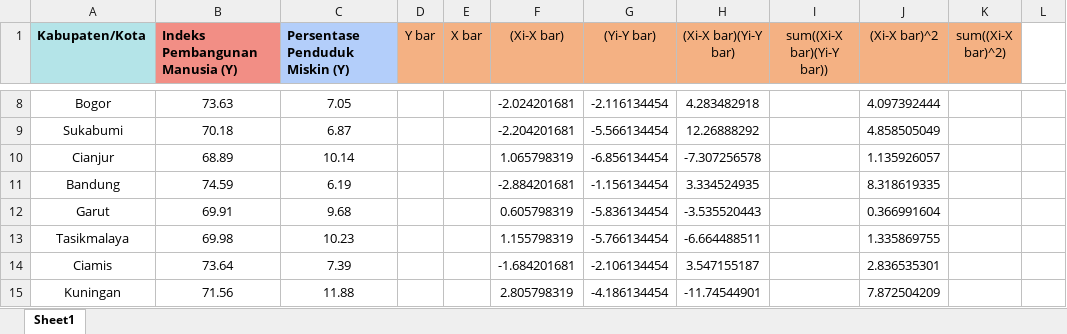
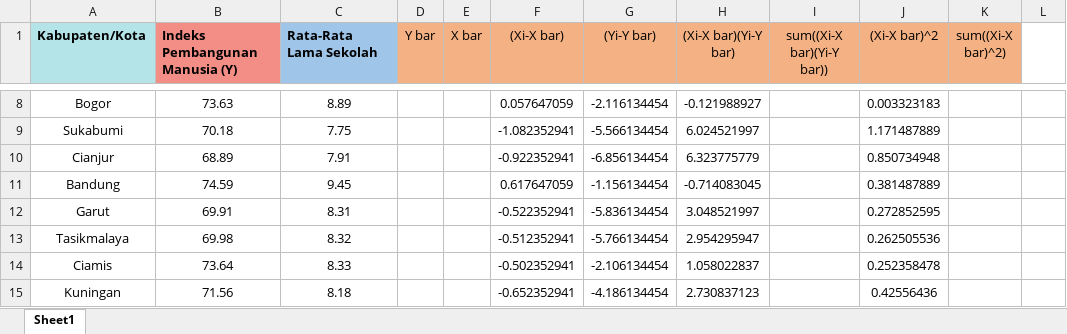
Before and after one commit to andhiasstudy/005_Analisis-Regresi, an Excel workbook: Anreg Praktikum 2 - Andhias.xlsx, sheet Sheet1, drawn as a sheet; only a part is shown, gaps mark what is left out; values as stored, in another font and other column widths than the file's, no borders; the diff covers the shown part only; the diff names each change by its address in the sheet, - before the commit and + after, or states it on an @@ line.

```diff
--- a/Anreg Praktikum 2 - Andhias.xlsx (sheet Sheet1)
+++ b/Anreg Praktikum 2 - Andhias.xlsx (sheet Sheet1)
-C1: Persentase Penduduk Miskin (Y)
+C1: Rata-Rata Lama Sekolah
-C8 (Rata-Rata Lama Sekolah): 7.05
+C8 (Rata-Rata Lama Sekolah): 8.89
-F8 ((Xi-X bar)): -2.024201681
+F8 ((Xi-X bar)): 0.057647059
-H8 ((Xi-X bar)(Yi-Y bar)): 4.283482918
+H8 ((Xi-X bar)(Yi-Y bar)): -0.121988927
-J8 ((Xi-X bar)^2): 4.097392444
+J8 ((Xi-X bar)^2): 0.003323183
-C9 (Rata-Rata Lama Sekolah): 6.87
+C9 (Rata-Rata Lama Sekolah): 7.75
-F9 ((Xi-X bar)): -2.204201681
+F9 ((Xi-X bar)): -1.082352941
-H9 ((Xi-X bar)(Yi-Y bar)): 12.26888292
+H9 ((Xi-X bar)(Yi-Y bar)): 6.024521997
-J9 ((Xi-X bar)^2): 4.858505049
+J9 ((Xi-X bar)^2): 1.171487889
-C10 (Rata-Rata Lama Sekolah): 10.14
+C10 (Rata-Rata Lama Sekolah): 7.91
-F10 ((Xi-X bar)): 1.065798319
+F10 ((Xi-X bar)): -0.922352941
-H10 ((Xi-X bar)(Yi-Y bar)): -7.307256578
+H10 ((Xi-X bar)(Yi-Y bar)): 6.323775779
-J10 ((Xi-X bar)^2): 1.135926057
+J10 ((Xi-X bar)^2): 0.850734948
-C11 (Rata-Rata Lama Sekolah): 6.19
+C11 (Rata-Rata Lama Sekolah): 9.45
-F11 ((Xi-X bar)): -2.884201681
+F11 ((Xi-X bar)): 0.617647059
-H11 ((Xi-X bar)(Yi-Y bar)): 3.334524935
+H11 ((Xi-X bar)(Yi-Y bar)): -0.714083045
-J11 ((Xi-X bar)^2): 8.318619335
+J11 ((Xi-X bar)^2): 0.381487889
-C12 (Rata-Rata Lama Sekolah): 9.68
+C12 (Rata-Rata Lama Sekolah): 8.31
-F12 ((Xi-X bar)): 0.605798319
+F12 ((Xi-X bar)): -0.522352941
-H12 ((Xi-X bar)(Yi-Y bar)): -3.535520443
+H12 ((Xi-X bar)(Yi-Y bar)): 3.048521997
-J12 ((Xi-X bar)^2): 0.366991604
+J12 ((Xi-X bar)^2): 0.272852595
-C13 (Rata-Rata Lama Sekolah): 10.23
+C13 (Rata-Rata Lama Sekolah): 8.32
-F13 ((Xi-X bar)): 1.155798319
+F13 ((Xi-X bar)): -0.512352941
-H13 ((Xi-X bar)(Yi-Y bar)): -6.664488511
+H13 ((Xi-X bar)(Yi-Y bar)): 2.954295947
-J13 ((Xi-X bar)^2): 1.335869755
+J13 ((Xi-X bar)^2): 0.262505536
-C14 (Rata-Rata Lama Sekolah): 7.39
+C14 (Rata-Rata Lama Sekolah): 8.33
-F14 ((Xi-X bar)): -1.684201681
+F14 ((Xi-X bar)): -0.502352941
-H14 ((Xi-X bar)(Yi-Y bar)): 3.547155187
+H14 ((Xi-X bar)(Yi-Y bar)): 1.058022837
-J14 ((Xi-X bar)^2): 2.836535301
+J14 ((Xi-X bar)^2): 0.252358478
-C15 (Rata-Rata Lama Sekolah): 11.88
+C15 (Rata-Rata Lama Sekolah): 8.18
-F15 ((Xi-X bar)): 2.805798319
+F15 ((Xi-X bar)): -0.652352941
-H15 ((Xi-X bar)(Yi-Y bar)): -11.74544901
+H15 ((Xi-X bar)(Yi-Y bar)): 2.730837123
-J15 ((Xi-X bar)^2): 7.872504209
+J15 ((Xi-X bar)^2): 0.42556436
```
Also changed, not shown: 450 edited cells elsewhere in this sheet.
